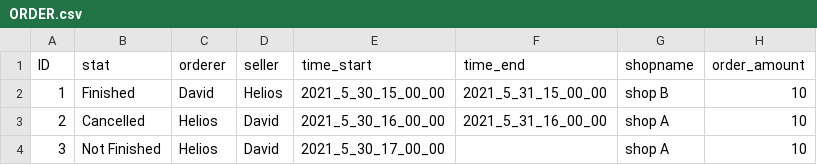
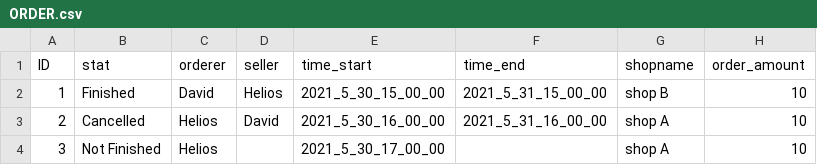
Before and after one commit to 030helios/DBHW3, a CSV file: data/ORDER.csv, drawn as a sheet.

Commit message:
Update ORDER.csv

```diff
--- a/data/ORDER.csv
+++ b/data/ORDER.csv
@@ -3,2 +3,2 @@ ID,stat,orderer,seller,time_start,time_end,shopname,order_amount
 2,Cancelled,Helios,David,2021_5_30_16_00_00,2021_5_31_16_00_00,shop A,10
-3,Not Finished,Helios,David,2021_5_30_17_00_00,,shop A,10
+3,Not Finished,Helios,,2021_5_30_17_00_00,,shop A,10
```
